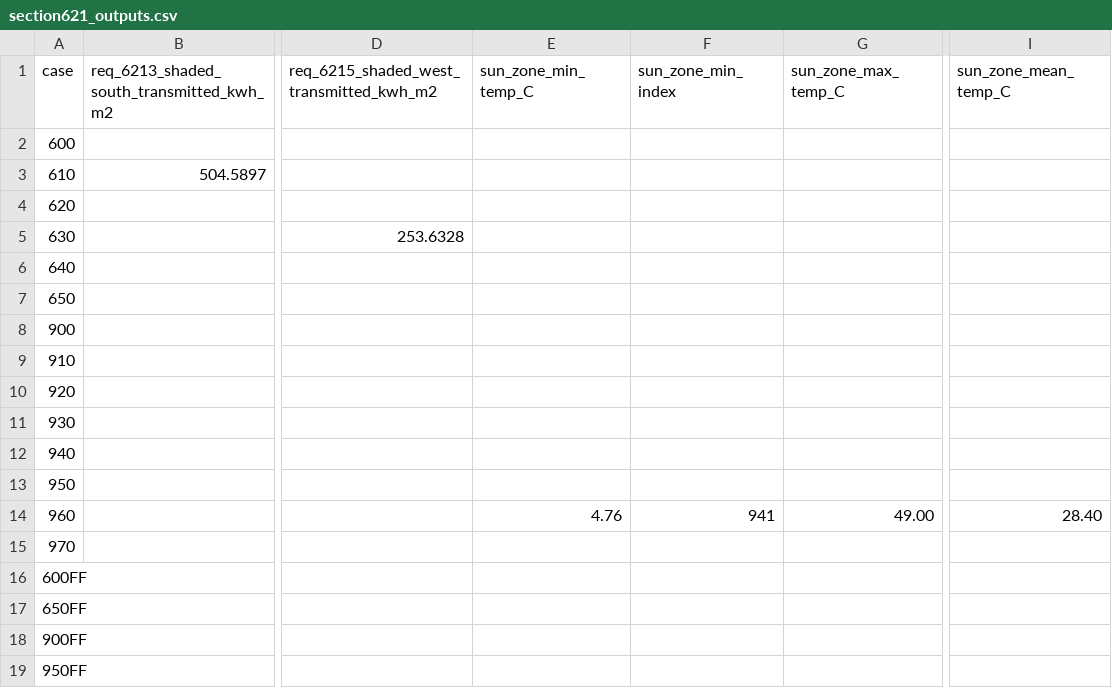
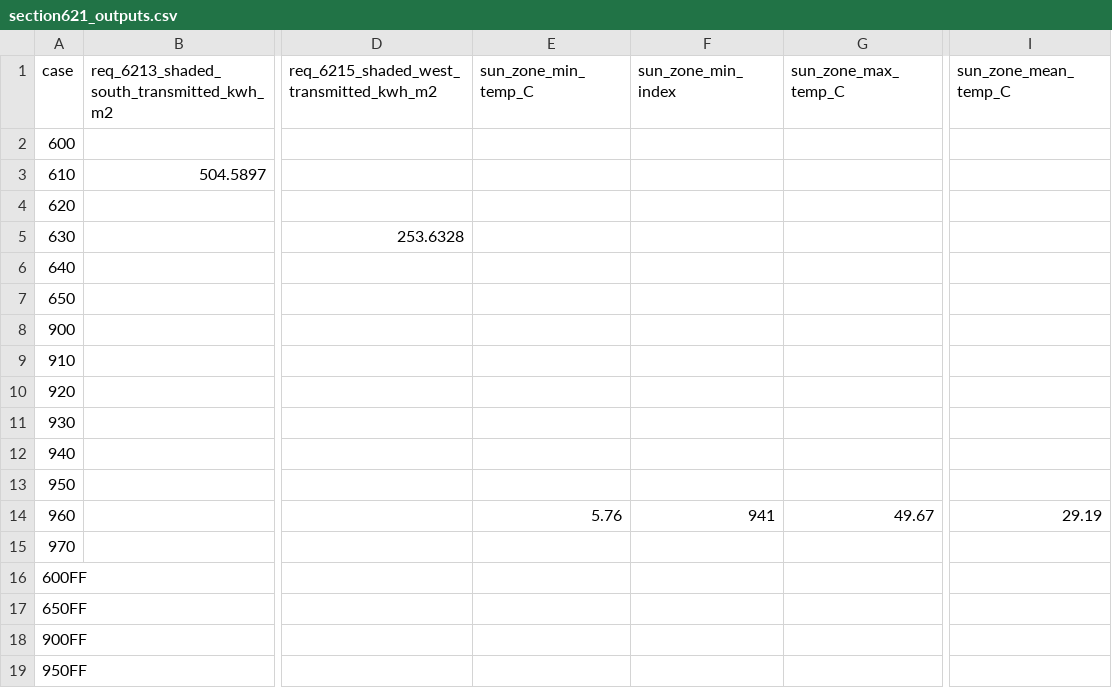
Before and after one commit to anchapin/fluxion, a CSV file: data/reference/section7/section621_outputs.csv, drawn as a sheet; only a part is shown, gaps mark what is left out; the diff names each change by its address in the sheet, - before the commit and + after, or states it on an @@ line.

Commit message:
[AI-assisted] chore(re-record): strict _doc_round143 (14 PASS / 28 KNOWN-FAIL / 0 REGRESSION) + output-diff/fabric/SS7 pins + CSV re-emits (loop round 143, item 1)
The corrected exterior walk moves the mass-node family: ff_900ff_min/max
RE-ENTER their bands (118.57/3.07 pp -> 0.00, 900FF in band on both ends
for the first time, known_fail -> pass); 9 conditioned high-mass rows
regress beyond the 5 pp tolerance and are re-recorded honestly; the
low-mass cohort is byte-identical (the per-class route does not consume
these walks; hotloop/grid goldens hold). Re-recorded with dated
provenance: strict_energy_gate_baseline.json (_doc_round143 +
captured_commit UPDATE), output_diff_baseline.csv (--update-baseline, 21
rows), fabric baseline (900/950 rows, parity ratios unchanged - both
selectors move identically), section7/621 emitter value pins (900 H/C,
900FF, 950FF, 960 sun-zone; occurrence indexes unchanged) and the
workflow_results.csv/section621_outputs.csv re-emits. KNOWN_ISSUES
LIMIT-28/LIMIT-17 + the limit-28 investigation doc carry the dated
round-143 records. Nothing tuned.

[AI-assisted] with tool attribution: OS3 (onyx), physics loop round 143.

```diff
--- a/data/reference/section7/section621_outputs.csv
+++ b/data/reference/section7/section621_outputs.csv
-E14 (sun_zone_min_temp_C): 4.76
+E14 (sun_zone_min_temp_C): 5.76
-G14 (sun_zone_max_temp_C): 49.00
+G14 (sun_zone_max_temp_C): 49.67
-I14 (sun_zone_mean_temp_C): 28.40
+I14 (sun_zone_mean_temp_C): 29.19
```
Also changed, not shown: data/reference/ashrae140/output_diff_baseline.csv, data/reference/section7/workflow_results.csv, 5 other files.
